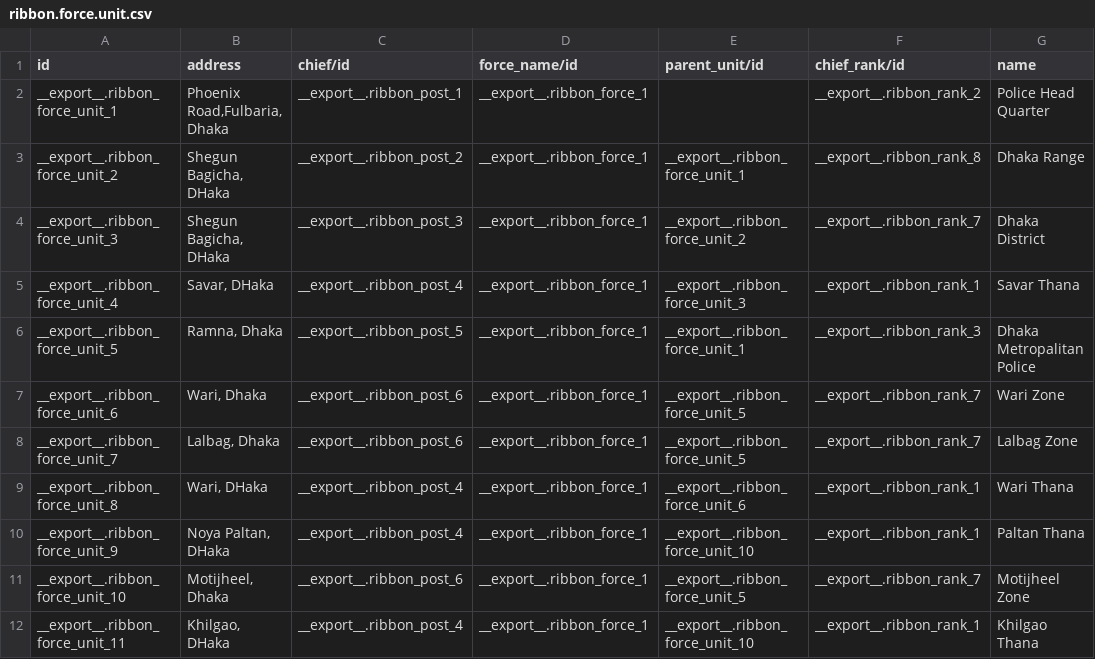
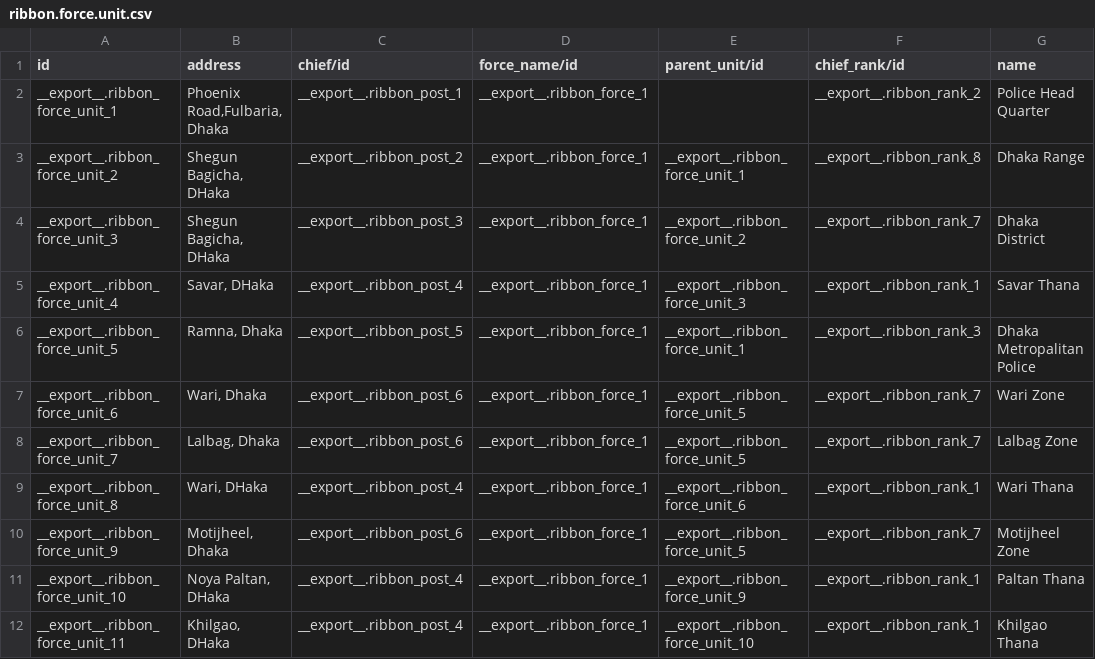
Before and after one commit to development-team-work/customs, a CSV file: ribbon/data/ribbon.force.unit.csv, drawn as a sheet.

```diff
--- a/ribbon/data/ribbon.force.unit.csv
+++ b/ribbon/data/ribbon.force.unit.csv
@@ -9,4 +9,4 @@
 "__export__.ribbon_force_unit_8","Wari, DHaka","__export__.ribbon_post_4","__export__.ribbon_force_1","__export__.ribbon_force_unit_6","__export__.ribbon_rank_1","Wari Thana"
-"__export__.ribbon_force_unit_9","Noya Paltan, DHaka","__export__.ribbon_post_4","__export__.ribbon_force_1","__export__.ribbon_force_unit_10","__export__.ribbon_rank_1","Paltan Thana"
-"__export__.ribbon_force_unit_10","Motijheel, Dhaka","__export__.ribbon_post_6","__export__.ribbon_force_1","__export__.ribbon_force_unit_5","__export__.ribbon_rank_7","Motijheel Zone"
+"__export__.ribbon_force_unit_9","Motijheel, Dhaka","__export__.ribbon_post_6","__export__.ribbon_force_1","__export__.ribbon_force_unit_5","__export__.ribbon_rank_7","Motijheel Zone"
+"__export__.ribbon_force_unit_10","Noya Paltan, DHaka","__export__.ribbon_post_4","__export__.ribbon_force_1","__export__.ribbon_force_unit_9","__export__.ribbon_rank_1","Paltan Thana"
 "__export__.ribbon_force_unit_11","Khilgao, DHaka","__export__.ribbon_post_4","__export__.ribbon_force_1","__export__.ribbon_force_unit_10","__export__.ribbon_rank_1","Khilgao Thana"
```
Also changed, not shown: 5 other files.
